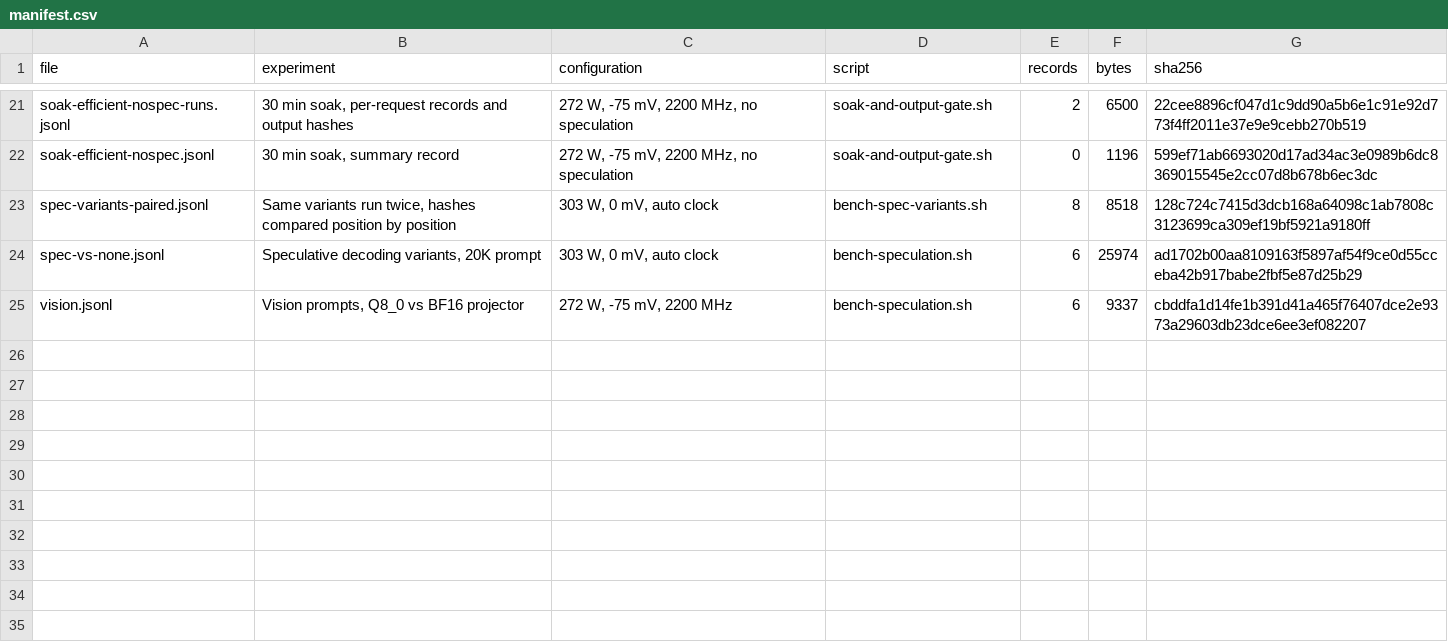
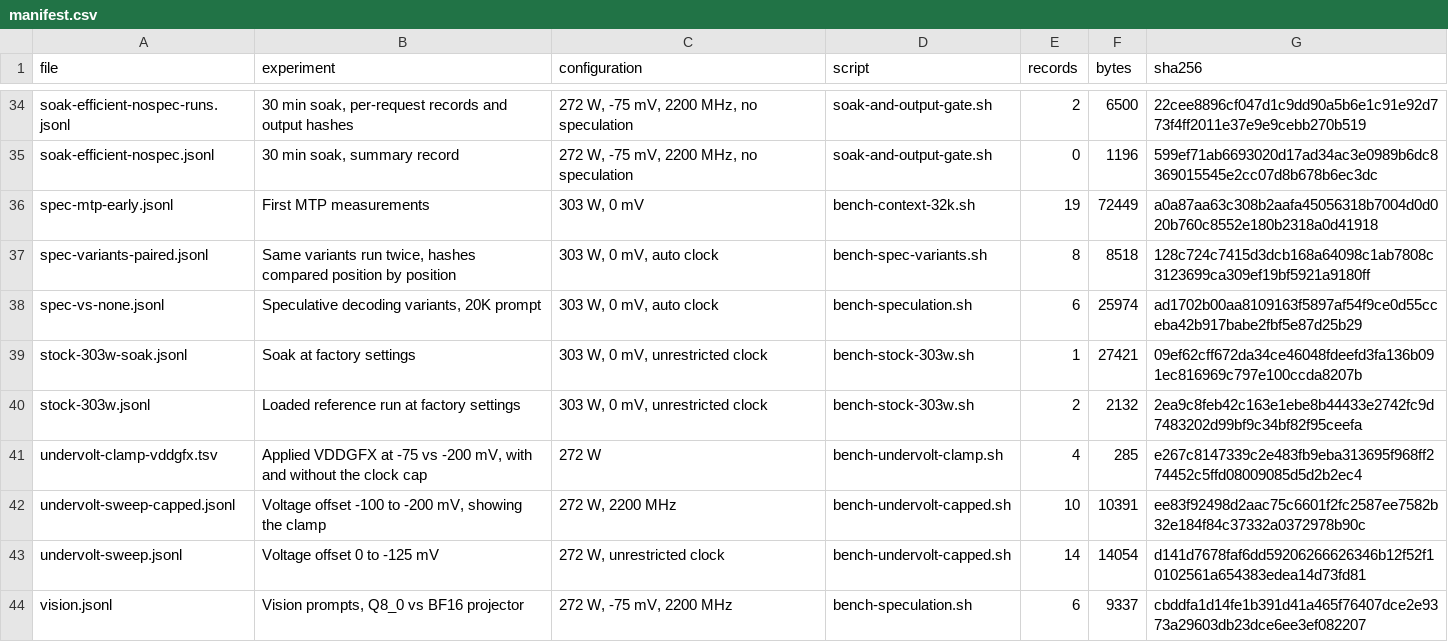
Before and after one commit to szafranski/rx7900xtx-llm-tuning, a CSV file: data/manifest.csv, drawn as a sheet; only a part is shown, gaps mark what is left out; the diff covers the shown part only.

Commit message:
Back every quoted figure with a committed data file
Review found numbers in docs/ that could not be reproduced from data/: the
stock-versus-272 W comparison, the undervolt clamp, the projector comparison,
the context and reasoning figures. The runs behind them existed but had not
been included.

- ship 19 more measurement files and the 18 scripts that produced them
- recompute every quoted figure from the committed data; the clock-cap
  saving was 13.9%, not 11.9%, and the BF16 projector costs 328 MiB, not 288
- replace the -150 mV claim with the measured clamp: past about -100 mV under
  a clock cap, throughput, power and VDDGFX stop responding
- state the reasoning energy cost as measured, 2.7x and 4.8x per answer
- add the llama.cpp MIT notice for the source corpora in prompts/
- fix script cross-references and document the working directory they need
- rebuild the sanitisation check so it cannot rewrite its own patterns

```diff
--- a/data/manifest.csv
+++ b/data/manifest.csv
@@ -22,4 +35,10 @@ soak-efficient-nospec-runs.jsonl,"30 min soak, per-request records and output ha
 soak-efficient-nospec.jsonl,"30 min soak, summary record","272 W, -75 mV, 2200 MHz, no speculation",soak-and-output-gate.sh,0,1196,599ef71ab6693020d17ad34ac3e0989b6dc8369015545e2cc07d8b678b6ec3dc
+spec-mtp-early.jsonl,First MTP measurements,"303 W, 0 mV",bench-context-32k.sh,19,72449,a0a87aa63c308b2aafa45056318b7004d0d020b760c8552e180b2318a0d41918
 spec-variants-paired.jsonl,"Same variants run twice, hashes compared position by position","303 W, 0 mV, auto clock",bench-spec-variants.sh,8,8518,128c724c7415d3dcb168a64098c1ab7808c3123699ca309ef19bf5921a9180ff
 spec-vs-none.jsonl,"Speculative decoding variants, 20K prompt","303 W, 0 mV, auto clock",bench-speculation.sh,6,25974,ad1702b00aa8109163f5897af54f9ce0d55cceba42b917babe2fbf5e87d25b29
+stock-303w-soak.jsonl,Soak at factory settings,"303 W, 0 mV, unrestricted clock",bench-stock-303w.sh,1,27421,09ef62cff672da34ce46048fdeefd3fa136b091ec816969c797e100ccda8207b
+stock-303w.jsonl,Loaded reference run at factory settings,"303 W, 0 mV, unrestricted clock",bench-stock-303w.sh,2,2132,2ea9c8feb42c163e1ebe8b44433e2742fc9d7483202d99bf9c34bf82f95ceefa
+undervolt-clamp-vddgfx.tsv,"Applied VDDGFX at -75 vs -200 mV, with and without the clock cap",272 W,bench-undervolt-clamp.sh,4,285,e267c8147339c2e483fb9eba313695f968ff274452c5ffd08009085d5d2b2ec4
+undervolt-sweep-capped.jsonl,"Voltage offset -100 to -200 mV, showing the clamp","272 W, 2200 MHz",bench-undervolt-capped.sh,10,10391,ee83f92498d2aac75c6601f2fc2587ee7582b32e184f84c37332a0372978b90c
+undervolt-sweep.jsonl,Voltage offset 0 to -125 mV,"272 W, unrestricted clock",bench-undervolt-capped.sh,14,14054,d141d7678faf6dd59206266626346b12f52f10102561a654383edea14d73fd81
 vision.jsonl,"Vision prompts, Q8_0 vs BF16 projector","272 W, -75 mV, 2200 MHz",bench-speculation.sh,6,9337,cbddfa1d14fe1b391d41a465f76407dce2e9373a29603db23dce6ee3ef082207
```
Also changed, not shown: 13 added rows elsewhere in this file, 57 other files.
